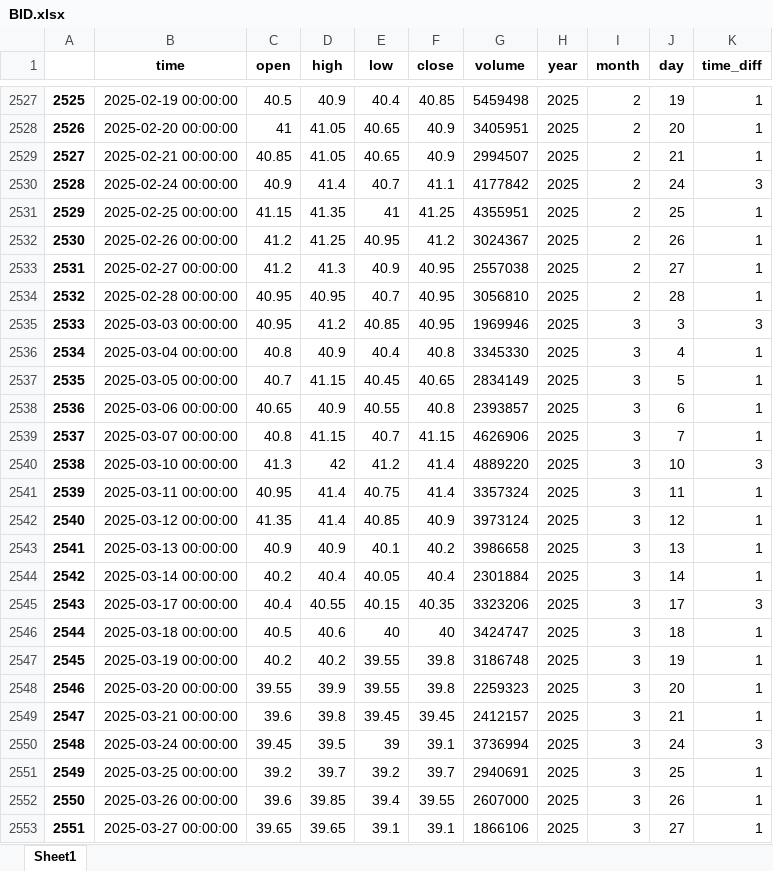
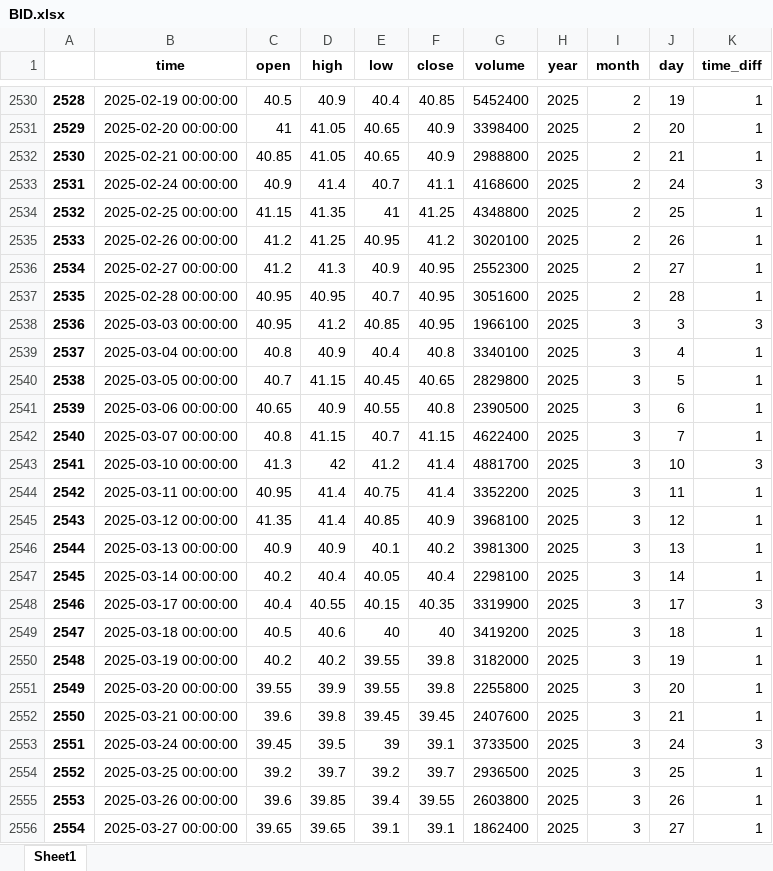
Before and after one commit to vodaiphuoc/rl-stock, an Excel workbook: data/prices/BID.xlsx, sheet Sheet1, drawn as a sheet; only a part is shown, gaps mark what is left out; values as stored, in another font and other column widths than the file's, no borders; addresses are those after the commit; the diff covers the shown part only; the diff names each change by its address in the sheet, - before the commit and + after, or states it on an @@ line.

```diff
--- a/data/prices/BID.xlsx (sheet Sheet1)
+++ b/data/prices/BID.xlsx (sheet Sheet1)
@@ column A renumbered from row 251 down @@
-G2530 (volume): 5459498
+G2530 (volume): 5452400
-G2531 (volume): 3405951
+G2531 (volume): 3398400
-G2532 (volume): 2994507
+G2532 (volume): 2988800
-G2533 (volume): 4177842
+G2533 (volume): 4168600
-G2534 (volume): 4355951
+G2534 (volume): 4348800
-G2535 (volume): 3024367
+G2535 (volume): 3020100
-G2536 (volume): 2557038
+G2536 (volume): 2552300
-G2537 (volume): 3056810
+G2537 (volume): 3051600
-G2538 (volume): 1969946
+G2538 (volume): 1966100
-G2539 (volume): 3345330
+G2539 (volume): 3340100
-G2540 (volume): 2834149
+G2540 (volume): 2829800
-G2541 (volume): 2393857
+G2541 (volume): 2390500
-G2542 (volume): 4626906
+G2542 (volume): 4622400
-G2543 (volume): 4889220
+G2543 (volume): 4881700
-G2544 (volume): 3357324
+G2544 (volume): 3352200
-G2545 (volume): 3973124
+G2545 (volume): 3968100
-G2546 (volume): 3986658
+G2546 (volume): 3981300
-G2547 (volume): 2301884
+G2547 (volume): 2298100
-G2548 (volume): 3323206
+G2548 (volume): 3319900
-G2549 (volume): 3424747
+G2549 (volume): 3419200
-G2550 (volume): 3186748
+G2550 (volume): 3182000
-G2551 (volume): 2259323
+G2551 (volume): 2255800
-G2552 (volume): 2412157
+G2552 (volume): 2407600
-G2553 (volume): 3736994
+G2553 (volume): 3733500
-G2554 (volume): 2940691
+G2554 (volume): 2936500
-G2555 (volume): 2607000
+G2555 (volume): 2603800
-G2556 (volume): 1866106
+G2556 (volume): 1862400
```
Also changed, not shown: 3 added rows and 566 edited cells elsewhere in this sheet, data/prices/ACB.xlsx, data/prices/FOC.xlsx, 5 other files.
